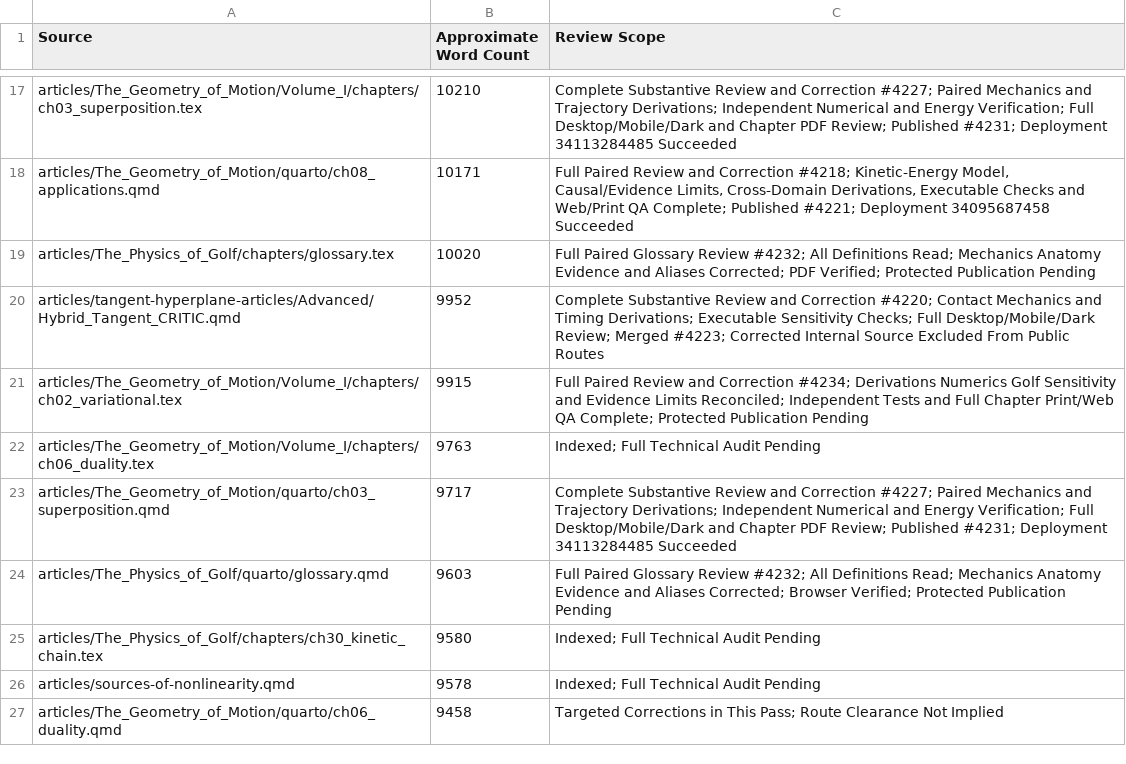
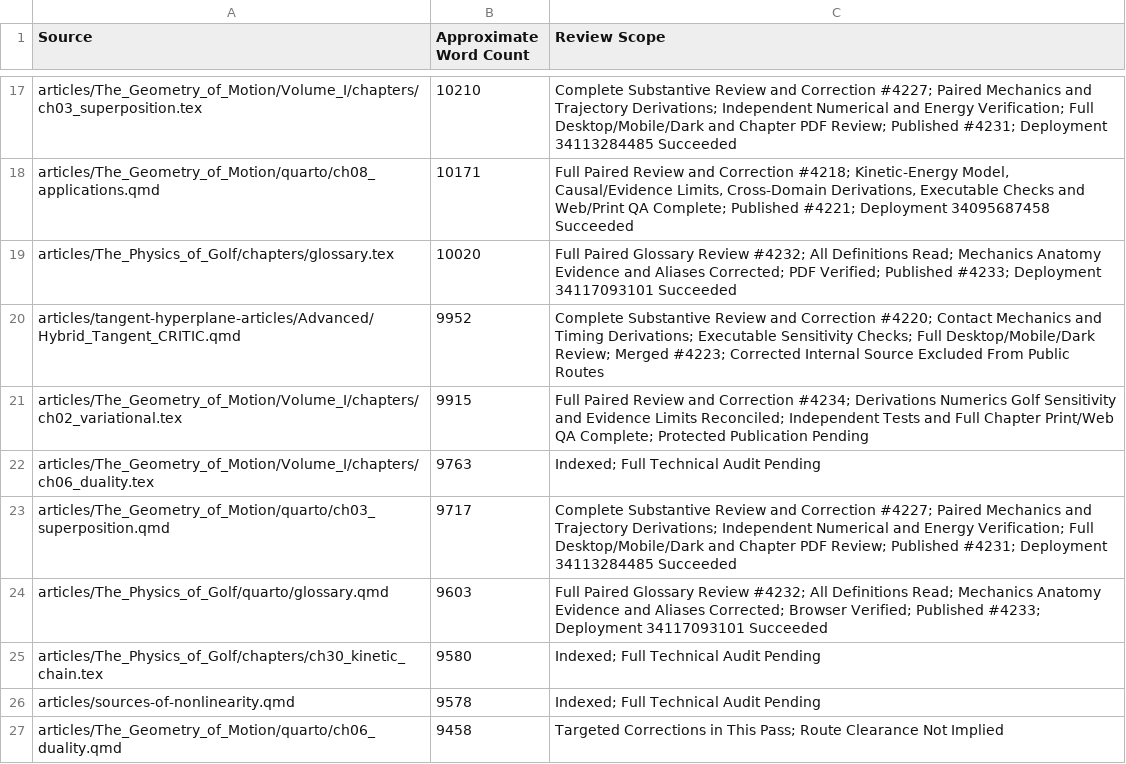
Before and after one commit to D-sorganization/AffineDrift, a CSV file: docs/development/technical-review/corpus-review-index.csv, drawn as a sheet; only a part is shown, gaps mark what is left out.

```diff
--- a/docs/development/technical-review/corpus-review-index.csv
+++ b/docs/development/technical-review/corpus-review-index.csv
@@ -18,3 +18,3 @@ articles/The_Geometry_of_Motion/Volume_I/chapters/ch03_superposition.tex,10210,C
 articles/The_Geometry_of_Motion/quarto/ch08_applications.qmd,10171,"Full Paired Review and Correction #4218; Kinetic-Energy Model, Causal/Evidence Limits, Cross-Domain Derivations, Executable Checks and Web/Print QA Complete; Published #4221; Deployment 34095687458 Succeeded"
-articles/The_Physics_of_Golf/chapters/glossary.tex,10020,Full Paired Glossary Review #4232; All Definitions Read; Mechanics Anatomy Evidence and Aliases Corrected; PDF Verified; Protected Publication Pending
+articles/The_Physics_of_Golf/chapters/glossary.tex,10020,Full Paired Glossary Review #4232; All Definitions Read; Mechanics Anatomy Evidence and Aliases Corrected; PDF Verified; Published #4233; Deployment 34117093101 Succeeded
 articles/tangent-hyperplane-articles/Advanced/Hybrid_Tangent_CRITIC.qmd,9952,Complete Substantive Review and Correction #4220; Contact Mechanics and Timing Derivations; Executable Sensitivity Checks; Full Desktop/Mobile/Dark Review; Merged #4223; Corrected Internal Source Excluded From Public Routes
@@ -23,3 +23,3 @@ articles/The_Geometry_of_Motion/Volume_I/chapters/ch06_duality.tex,9763,Indexed;
 articles/The_Geometry_of_Motion/quarto/ch03_superposition.qmd,9717,Complete Substantive Review and Correction #4227; Paired Mechanics and Trajectory Derivations; Independent Numerical and Energy Verification; Full Desktop/Mobile/Dark and Chapter PDF Review; Published #4231; Deployment 34113284485 Succeeded
-articles/The_Physics_of_Golf/quarto/glossary.qmd,9603,Full Paired Glossary Review #4232; All Definitions Read; Mechanics Anatomy Evidence and Aliases Corrected; Browser Verified; Protected Publication Pending
+articles/The_Physics_of_Golf/quarto/glossary.qmd,9603,Full Paired Glossary Review #4232; All Definitions Read; Mechanics Anatomy Evidence and Aliases Corrected; Browser Verified; Published #4233; Deployment 34117093101 Succeeded
 articles/The_Physics_of_Golf/chapters/ch30_kinetic_chain.tex,9580,Indexed; Full Technical Audit Pending
```
Also changed, not shown: 3 other files.
